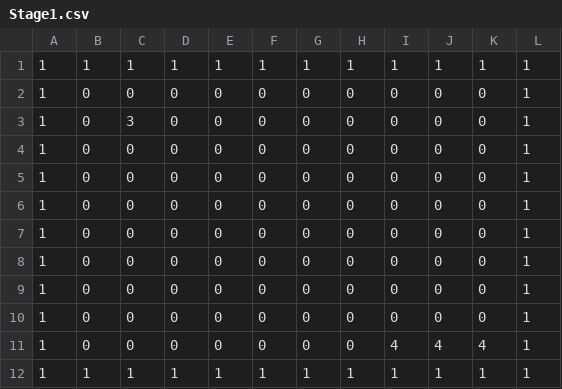
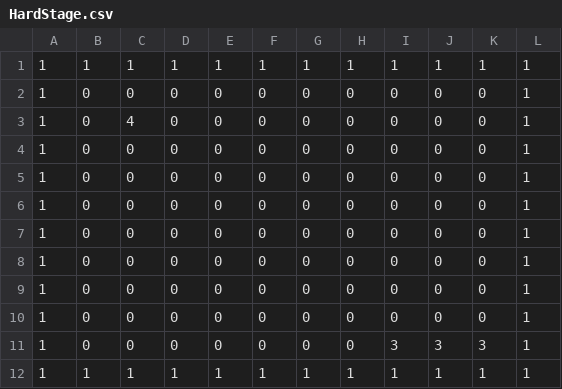
Before and after one commit to CrescentMoon8/StageCreater, a CSV file: Assets/StageData/HardStage.csv (was Assets/StageData/Stage1.csv), drawn as a sheet.

```diff
--- a/Assets/StageData/Stage1.csv
+++ b/Assets/StageData/HardStage.csv
@@ -2,3 +2,3 @@
 1,0,0,0,0,0,0,0,0,0,0,1
-1,0,3,0,0,0,0,0,0,0,0,1
+1,0,4,0,0,0,0,0,0,0,0,1
 1,0,0,0,0,0,0,0,0,0,0,1
@@ -10,3 +10,3 @@
 1,0,0,0,0,0,0,0,0,0,0,1
-1,0,0,0,0,0,0,0,4,4,4,1
+1,0,0,0,0,0,0,0,3,3,3,1
 1,1,1,1,1,1,1,1,1,1,1,1
```
Also changed, not shown: Assets/StageData/Stage2.csv, 24 other files.
